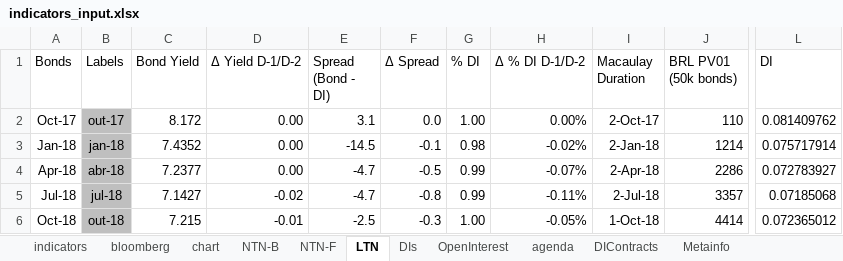
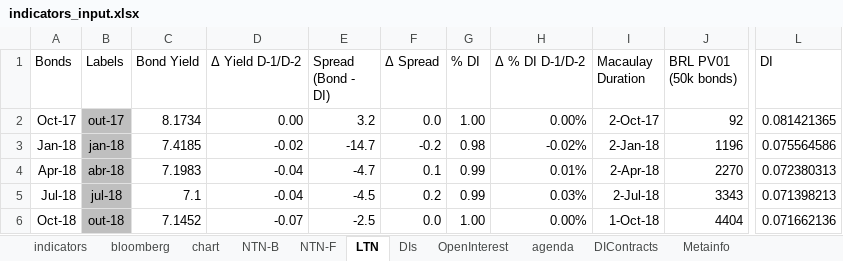
Before and after one commit to crosal-research/daily, an Excel workbook: data/indicators_input.xlsx, sheet LTN, drawn as a sheet; only a part is shown, gaps mark what is left out; values as stored, in another font and other column widths than the file's, no borders; the diff covers the shown part only; the diff names each change by its address in the sheet, - before the commit and + after, or states it on an @@ line.

```diff
--- a/data/indicators_input.xlsx (sheet LTN)
+++ b/data/indicators_input.xlsx (sheet LTN)
-C2 (Bond Yield): 8.172
+C2 (Bond Yield): 8.1734
-E2 (Spread (Bond - DI)): 3.1
+E2 (Spread (Bond - DI)): 3.2
-J2 (BRL PV01 (50k bonds)): 110
+J2 (BRL PV01 (50k bonds)): 92
-L2 (DI): 0.081409762
+L2 (DI): 0.081421365
-C3 (Bond Yield): 7.4352
+C3 (Bond Yield): 7.4185
-D3 (Δ Yield D-1/D-2): 0.00
+D3 (Δ Yield D-1/D-2): -0.02
-E3 (Spread (Bond - DI)): -14.5
+E3 (Spread (Bond - DI)): -14.7
-F3 (Δ Spread): -0.1
+F3 (Δ Spread): -0.2
-J3 (BRL PV01 (50k bonds)): 1214
+J3 (BRL PV01 (50k bonds)): 1196
-L3 (DI): 0.075717914
+L3 (DI): 0.075564586
-C4 (Bond Yield): 7.2377
+C4 (Bond Yield): 7.1983
-D4 (Δ Yield D-1/D-2): 0.00
+D4 (Δ Yield D-1/D-2): -0.04
-F4 (Δ Spread): -0.5
+F4 (Δ Spread): 0.1
-H4 (Δ % DI D-1/D-2): -0.07%
+H4 (Δ % DI D-1/D-2): 0.01%
-J4 (BRL PV01 (50k bonds)): 2286
+J4 (BRL PV01 (50k bonds)): 2270
-L4 (DI): 0.072783927
+L4 (DI): 0.072380313
-C5 (Bond Yield): 7.1427
+C5 (Bond Yield): 7.1
-D5 (Δ Yield D-1/D-2): -0.02
+D5 (Δ Yield D-1/D-2): -0.04
-E5 (Spread (Bond - DI)): -4.7
+E5 (Spread (Bond - DI)): -4.5
-F5 (Δ Spread): -0.8
+F5 (Δ Spread): 0.2
-H5 (Δ % DI D-1/D-2): -0.11%
+H5 (Δ % DI D-1/D-2): 0.03%
-J5 (BRL PV01 (50k bonds)): 3357
+J5 (BRL PV01 (50k bonds)): 3343
-L5 (DI): 0.07185068
+L5 (DI): 0.071398213
-C6 (Bond Yield): 7.215
+C6 (Bond Yield): 7.1452
-D6 (Δ Yield D-1/D-2): -0.01
+D6 (Δ Yield D-1/D-2): -0.07
-F6 (Δ Spread): -0.3
+F6 (Δ Spread): 0.0
-H6 (Δ % DI D-1/D-2): -0.05%
+H6 (Δ % DI D-1/D-2): 0.00%
-J6 (BRL PV01 (50k bonds)): 4414
+J6 (BRL PV01 (50k bonds)): 4404
-L6 (DI): 0.072365012
+L6 (DI): 0.071662136
```
Also changed, not shown: 45 edited cells elsewhere in this sheet, sheet NTN-B, sheet DIs, sheet DIContracts, sheet OpenInterest, sheet agenda, sheet NTN-F, 3 more sheets, 36 other files.
